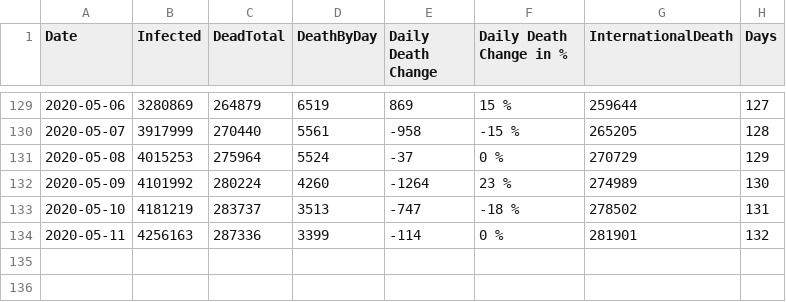
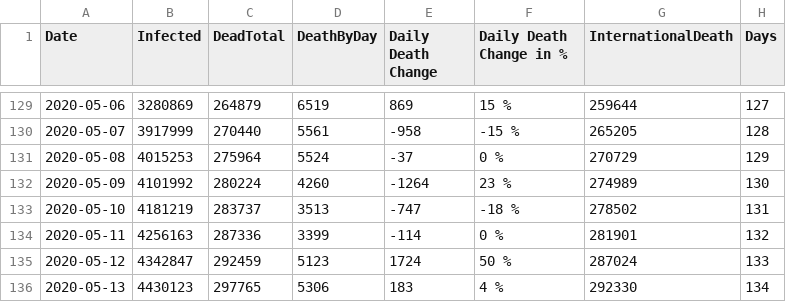
Before and after one commit to louisnot/n-Cov2019, a CSV file: Classeur.csv, drawn as a sheet; only a part is shown, gaps mark what is left out; the diff names each change by its address in the sheet, - before the commit and + after, or states it on an @@ line.

Commit message:
update

```diff
--- a/Classeur.csv
+++ b/Classeur.csv
+row 135: 2020-05-12 | 4342847 | 292459 | 5123 | 1724 | 50 % | 287024 | 133
+row 136: 2020-05-13 | 4430123 | 297765 | 5306 | 183 | 4 % | 292330 | 134
```
